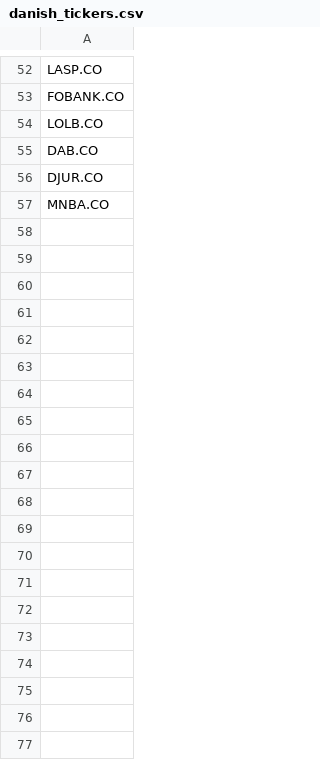
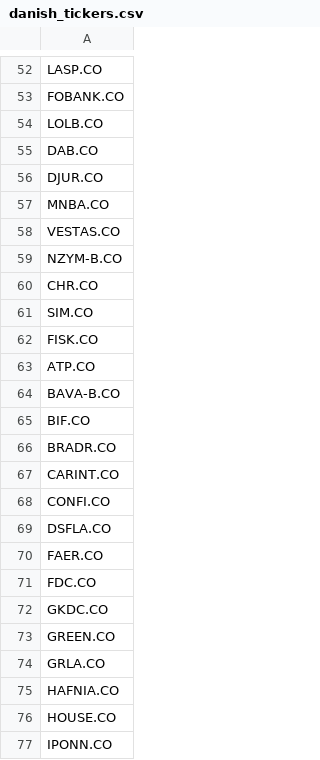
Before and after one commit to P1N60/stock_predictor, a CSV file: data/tickers/danish_tickers.csv, drawn as a sheet; only a part is shown, gaps mark what is left out; the diff covers the shown part only; the diff names each change by its address in the sheet, - before the commit and + after, or states it on an @@ line.

```diff
--- a/data/tickers/danish_tickers.csv
+++ b/data/tickers/danish_tickers.csv
+row 58: VESTAS.CO
+row 59: NZYM-B.CO
+row 60: CHR.CO
+row 61: SIM.CO
+row 62: FISK.CO
+row 63: ATP.CO
+row 64: BAVA-B.CO
+row 65: BIF.CO
+row 66: BRADR.CO
+row 67: CARINT.CO
+row 68: CONFI.CO
+row 69: DSFLA.CO
+row 70: FAER.CO
+row 71: FDC.CO
+row 72: GKDC.CO
+row 73: GREEN.CO
+row 74: GRLA.CO
+row 75: HAFNIA.CO
+row 76: HOUSE.CO
+row 77: IPONN.CO
```
Also changed, not shown: 55 added rows elsewhere in this file, data/screener_results/danish_screener_results.csv, data/screener_results/simple_screener_results.csv, 5 other files.
